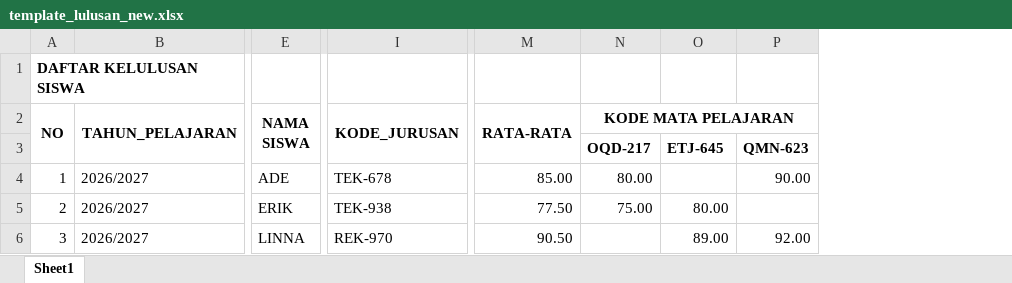
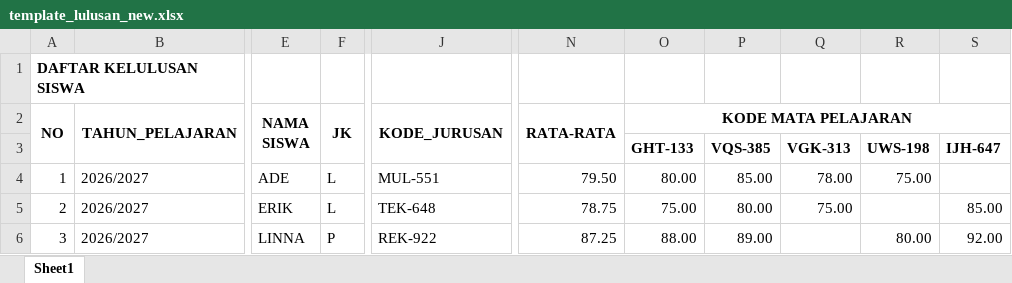
Before and after one commit to ozonerik/SKLV12Filament, an Excel workbook: public/template_xls/template_lulusan_new.xlsx, sheet Sheet1, drawn as a sheet; only a part is shown, gaps mark what is left out; values as stored, in another font and other column widths than the file's, no borders; removed rows and columns are numbered as before the commit, all else as after; rows hold the shown columns only; the diff names each change by its address in the sheet, - before the commit and + after, or states it on an @@ line.

```diff
--- a/public/template_xls/template_lulusan_new.xlsx (sheet Sheet1)
+++ b/public/template_xls/template_lulusan_new.xlsx (sheet Sheet1)
+column F (JK), rows 4-6: L | L | P
-column P, rows 4-6: 90.00 |  | 92.00
+column Q, rows 4-5: 78.00 | 75.00
+column R, rows 4-6: 75.00 |  | 80.00
+column S, rows 5-6: 85.00 | 92.00
-row 3:  |  |  |  |  | OQD-217 | ETJ-645 | QMN-623
+row 3:  |  |  |  |  |  | GHT-133 | VQS-385 | VGK-313 | UWS-198 | IJH-647
-J4 (KODE_JURUSAN): TEK-678
+J4 (KODE_JURUSAN): MUL-551
-N4 (RATA-RATA): 85.00
+N4 (RATA-RATA): 79.50
-P4: (empty)
+P4: 85.00
-J5 (KODE_JURUSAN): TEK-938
+J5 (KODE_JURUSAN): TEK-648
-N5 (RATA-RATA): 77.50
+N5 (RATA-RATA): 78.75
-J6 (KODE_JURUSAN): REK-970
+J6 (KODE_JURUSAN): REK-922
-N6 (RATA-RATA): 90.50
+N6 (RATA-RATA): 87.25
-O6 (KODE MATA PELAJARAN): (empty)
+O6 (KODE MATA PELAJARAN): 88.00
```
Also changed, not shown: 11 other files.
